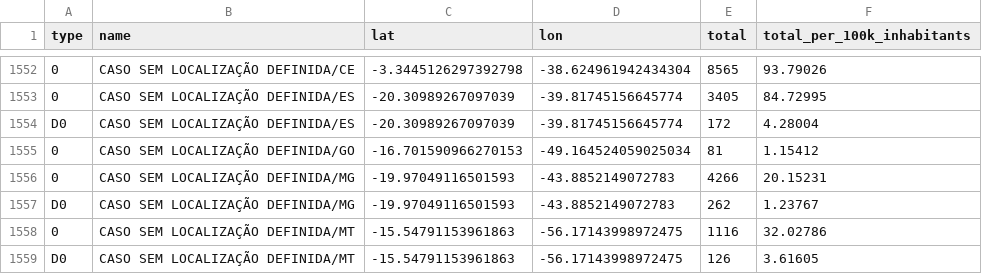
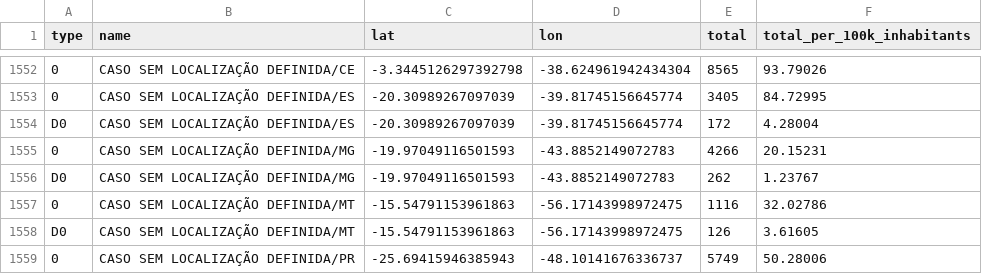
Before and after one commit to wcota/covid19br, a CSV file: cases-gps.csv, drawn as a sheet; only a part is shown, gaps mark what is left out; the shorter side is filled out with more unchanged rows; the diff names each change by its address in the sheet, - before the commit and + after, or states it on an @@ line.

```diff
--- a/cases-gps.csv
+++ b/cases-gps.csv
-row 1555: 0 | CASO SEM LOCALIZAÇÃO DEFINIDA/GO | -16.701590966270153 | -49.164524059025034 | 81 | 1.15412
```
Also changed, not shown: cases-brazil-cities.csv, cases-brazil-total.csv, 1 other file.
